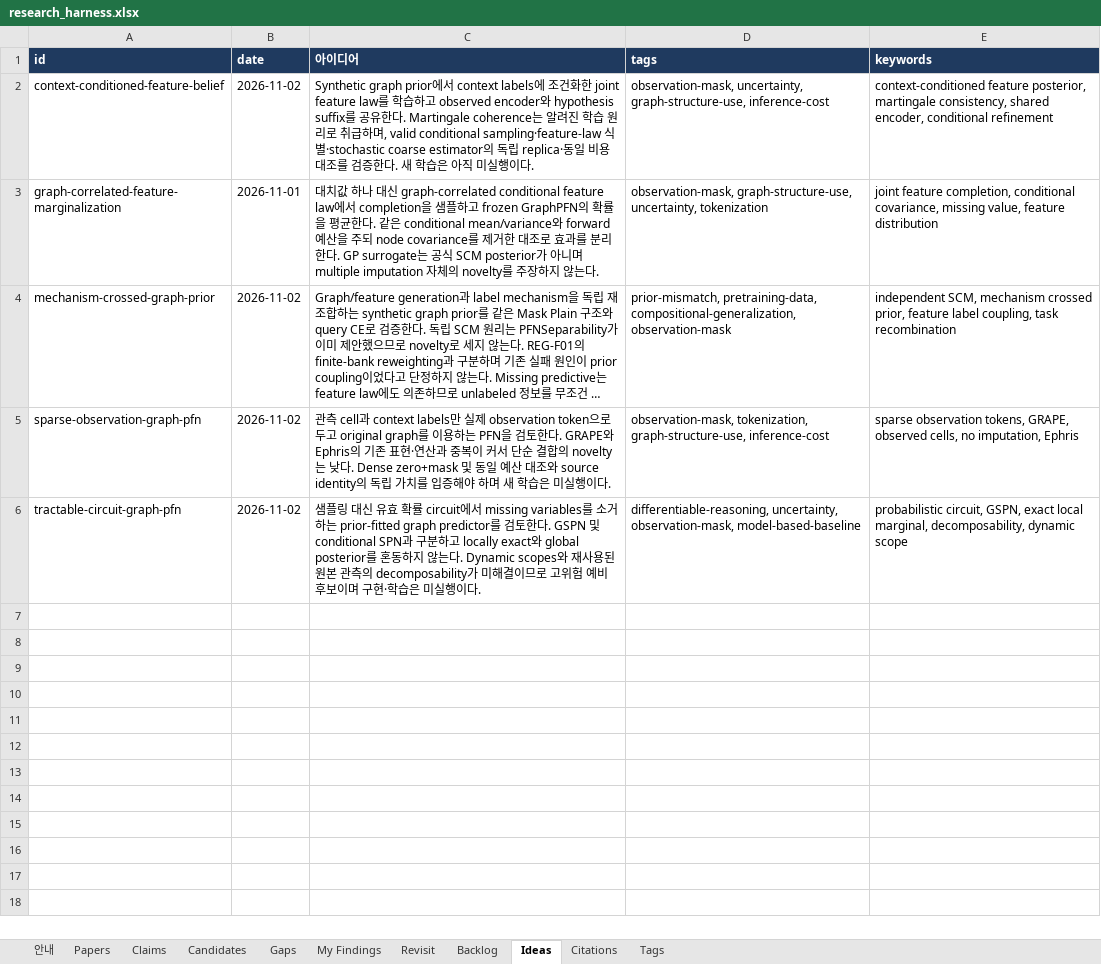
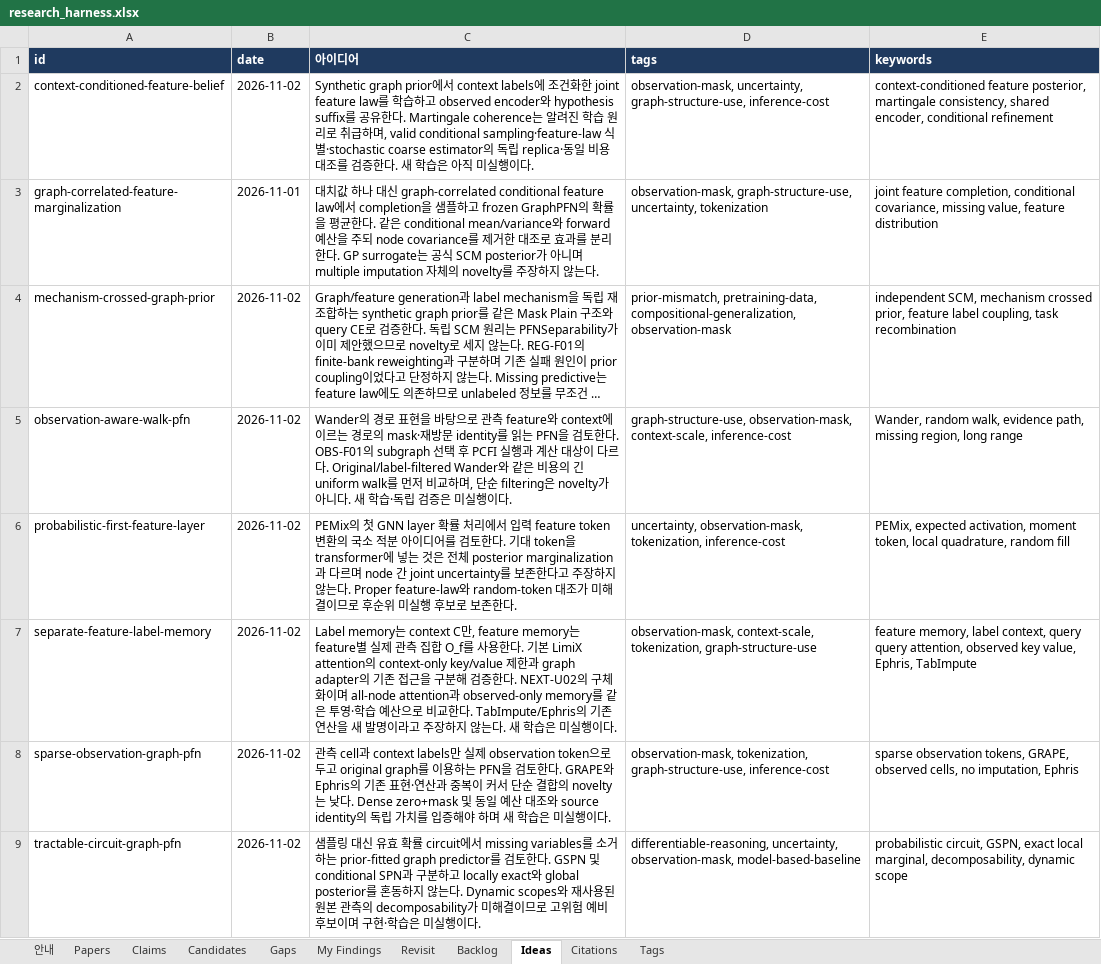
Before and after one commit to seongjinan11-source/research-harness, an Excel workbook: out/research_harness.xlsx, sheet Ideas, drawn as a sheet; long unchanged cells end in …; values as stored, in another font and other column widths than the file's, no borders; the diff names each change by its address in the sheet, - before the commit and + after, or states it on an @@ line.

Commit message:
Connect failed graph PFN branches to audited feature-memory and walk candidates

```diff
--- a/out/research_harness.xlsx (sheet Ideas)
+++ b/out/research_harness.xlsx (sheet Ideas)
+row 5: observation-aware-walk-pfn | 2026-11-02 | Wander의 경로 표현을 바탕으로 관측 feature와 context에 이르는 경로의 mask·재방문 identity를 읽는 PFN을 검토한다. OBS-F01의 subgraph 선택 후 PCFI 실행과 계산 대상이 다르다. Original/label-filtered Wander와 같은 비용의 긴 uniform walk를 먼저 비교하며, 단순 filtering은 novelty가 아니다. 새 학습·독립 검증은 미실행이다. | graph-structure-use, observation-mask, context-scale, inference-cost | Wander, random walk, evidence path, missing region, long range
+row 6: probabilistic-first-feature-layer | 2026-11-02 | PEMix의 첫 GNN layer 확률 처리에서 입력 feature token 변환의 국소 적분 아이디어를 검토한다. 기대 token을 transformer에 넣는 것은 전체 posterior marginalization과 다르며 node 간 joint uncertainty를 보존한다고 주장하지 않는다. Proper feature-law와 random-token 대조가 미해결이므로 후순위 미실행 후보로 보존한다. | uncertainty, observation-mask, tokenization, inference-cost | PEMix, expected activation, moment token, local quadrature, random fill
+row 7: separate-feature-label-memory | 2026-11-02 | Label memory는 context C만, feature memory는 feature별 실제 관측 집합 O_f를 사용한다. 기본 LimiX attention의 context-only key/value 제한과 graph adapter의 기존 접근을 구분해 검증한다. NEXT-U02의 구체화이며 all-node attention과 observed-only memory를 같은 투영·학습 예산으로 비교한다. TabImpute/Ephris의 기존 연산을 새 발명이라고 주장하지 않는다. 새 학습은 미실행이다. | observation-mask, context-scale, tokenization, graph-structure-use | feature memory, label context, query query attention, observed key value, Ephris, TabImpute
```
Also changed, not shown: sheet Candidates, sheet Revisit, sheet My Findings, sheet Claims, sheet Gaps, sheet Papers, 1 more sheet, 17 other files.
